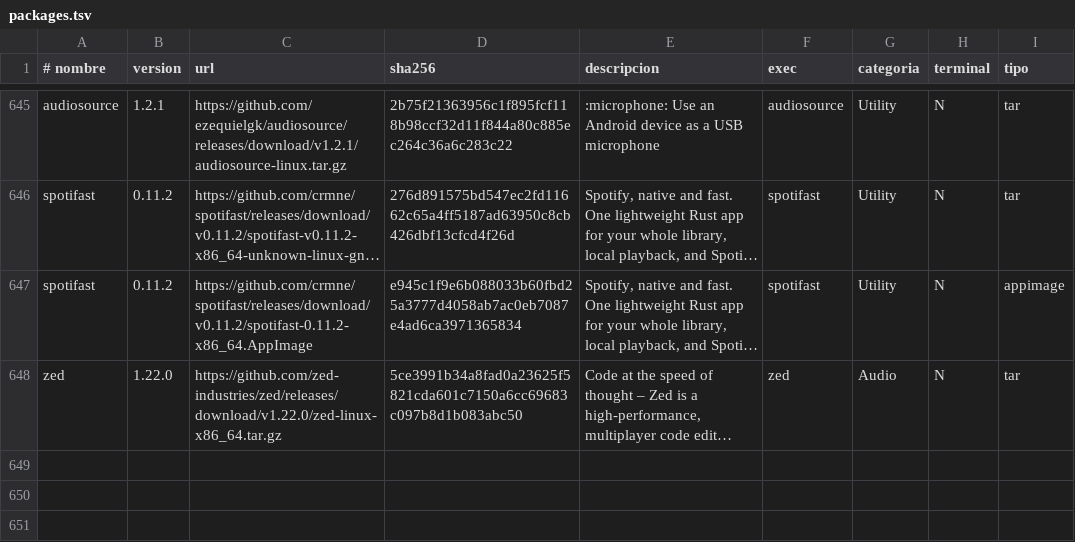
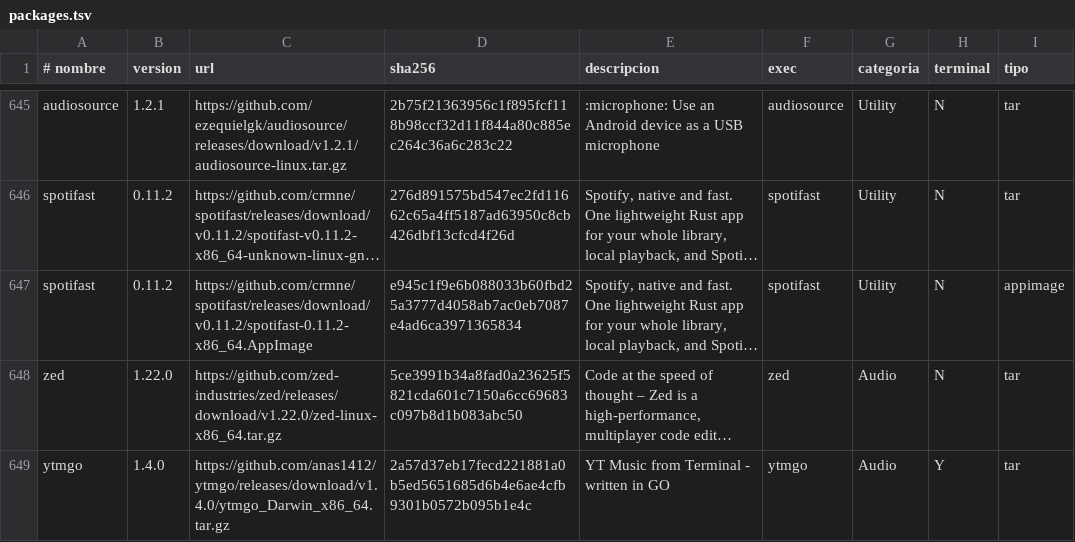
Before and after one commit to ezequielgk/Belka, a TSV file: packages.tsv, drawn as a sheet; only a part is shown, gaps mark what is left out; long unchanged cells end in …; the diff names each change by its address in the sheet, - before the commit and + after, or states it on an @@ line.

```diff
--- a/packages.tsv
+++ b/packages.tsv
+row 649: ytmgo | 1.4.0 | https://github.com/anas1412/ytmgo/releases/download/v1.4.0/ytmgo_Darwin_x86_64.tar.gz | 2a57d37eb17fecd221881a0b5ed5651685d6b4e6ae4cfb9301b0572b095b1e4c | YT Music from Terminal - written in GO | ytmgo | Audio | Y | tar
```
